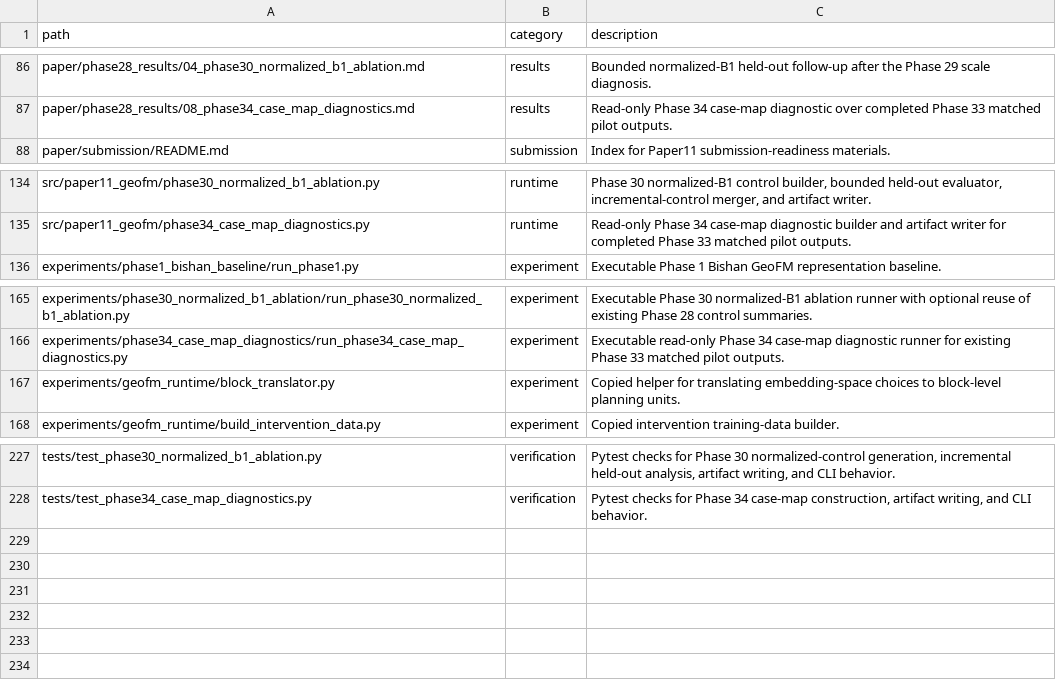
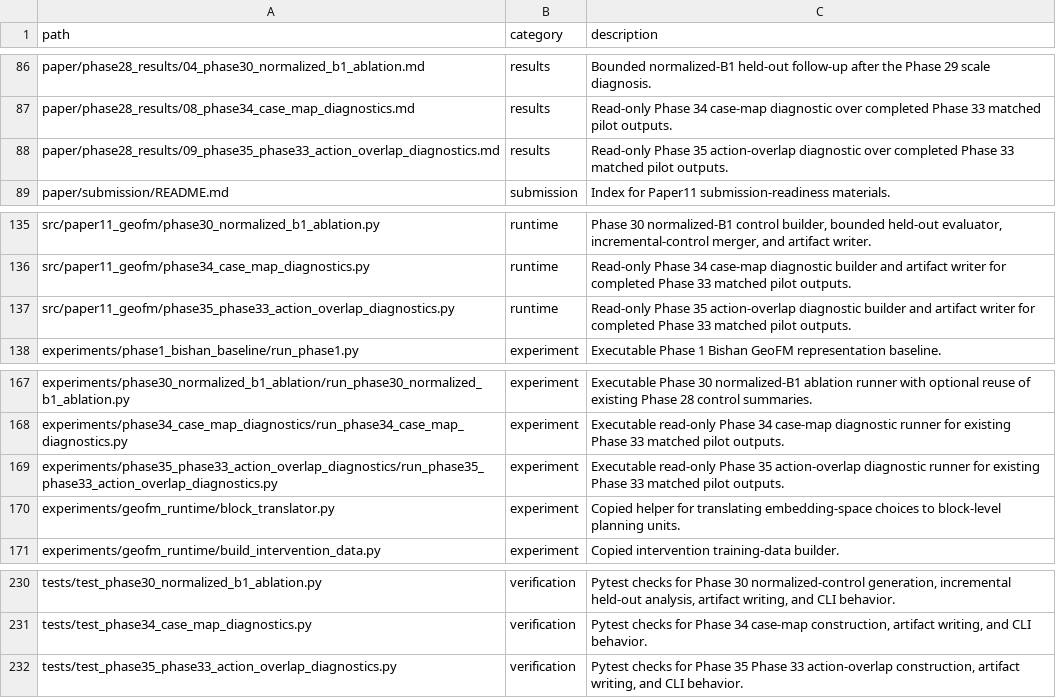
Before and after one commit to zhouning/paper11-geofm-farmland-suitability-rl, a TSV file: reproducibility/FILE_MANIFEST.tsv, drawn as a sheet; only a part is shown, gaps mark what is left out.

Commit message:
feat: add Phase 35 action-overlap diagnostics

```diff
--- a/reproducibility/FILE_MANIFEST.tsv
+++ b/reproducibility/FILE_MANIFEST.tsv
@@ -87,2 +87,3 @@ paper/phase28_results/04_phase30_normalized_b1_ablation.md	results	Bounded norma
 paper/phase28_results/08_phase34_case_map_diagnostics.md	results	Read-only Phase 34 case-map diagnostic over completed Phase 33 matched pilot outputs.
+paper/phase28_results/09_phase35_phase33_action_overlap_diagnostics.md	results	Read-only Phase 35 action-overlap diagnostic over completed Phase 33 matched pilot outputs.
 paper/submission/README.md	submission	Index for Paper11 submission-readiness materials.
@@ -135,2 +136,3 @@ src/paper11_geofm/phase30_normalized_b1_ablation.py	runtime	Phase 30 normalized-
 src/paper11_geofm/phase34_case_map_diagnostics.py	runtime	Read-only Phase 34 case-map diagnostic builder and artifact writer for completed Phase 33 matched pilot outputs.
+src/paper11_geofm/phase35_phase33_action_overlap_diagnostics.py	runtime	Read-only Phase 35 action-overlap diagnostic builder and artifact writer for completed Phase 33 matched pilot outputs.
 experiments/phase1_bishan_baseline/run_phase1.py	experiment	Executable Phase 1 Bishan GeoFM representation baseline.
@@ -166,2 +168,3 @@ experiments/phase30_normalized_b1_ablation/run_phase30_normalized_b1_ablation.py
 experiments/phase34_case_map_diagnostics/run_phase34_case_map_diagnostics.py	experiment	Executable read-only Phase 34 case-map diagnostic runner for existing Phase 33 matched pilot outputs.
+experiments/phase35_phase33_action_overlap_diagnostics/run_phase35_phase33_action_overlap_diagnostics.py	experiment	Executable read-only Phase 35 action-overlap diagnostic runner for existing Phase 33 matched pilot outputs.
 experiments/geofm_runtime/block_translator.py	experiment	Copied helper for translating embedding-space choices to block-level planning units.
@@ -228 +231,2 @@ tests/test_phase30_normalized_b1_ablation.py	verification	Pytest checks for Phas
 tests/test_phase34_case_map_diagnostics.py	verification	Pytest checks for Phase 34 case-map construction, artifact writing, and CLI behavior.
+tests/test_phase35_phase33_action_overlap_diagnostics.py	verification	Pytest checks for Phase 35 Phase 33 action-overlap construction, artifact writing, and CLI behavior.
```
Also changed, not shown: 7 other files.
